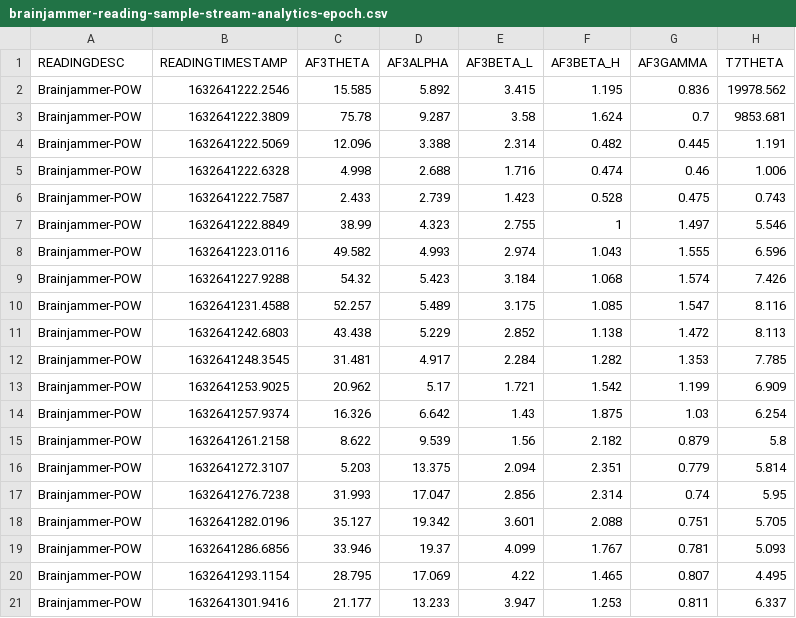
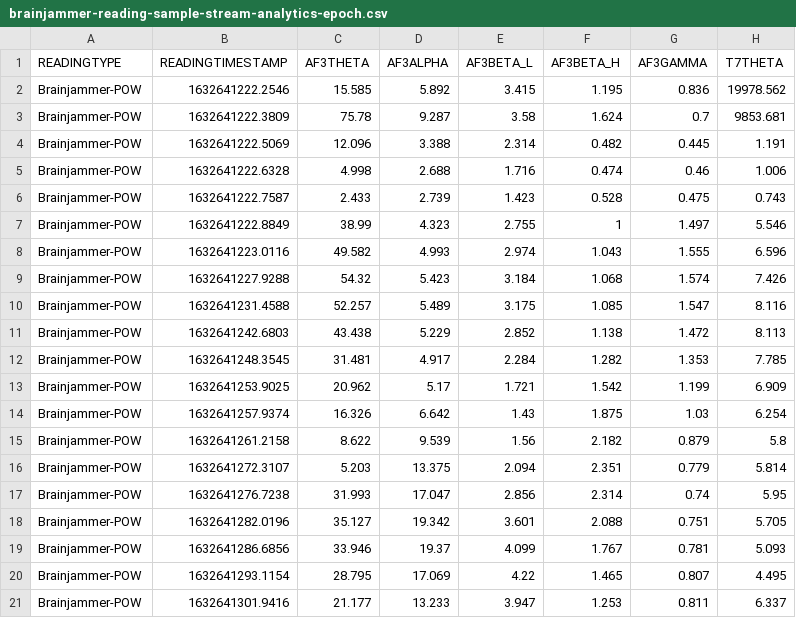
Before and after one commit to benperk/ADE, a CSV file: Chapter03/brainjammer-reading-sample-stream-analytics-epoch.csv, drawn as a sheet; only a part is shown; the diff names each change by its address in the sheet, - before the commit and + after, or states it on an @@ line.

Commit message:
Update brainjammer-reading-sample-stream-analytics-epoch.csv

```diff
--- a/Chapter03/brainjammer-reading-sample-stream-analytics-epoch.csv
+++ b/Chapter03/brainjammer-reading-sample-stream-analytics-epoch.csv
-A1: READINGDESC
+A1: READINGTYPE
```
